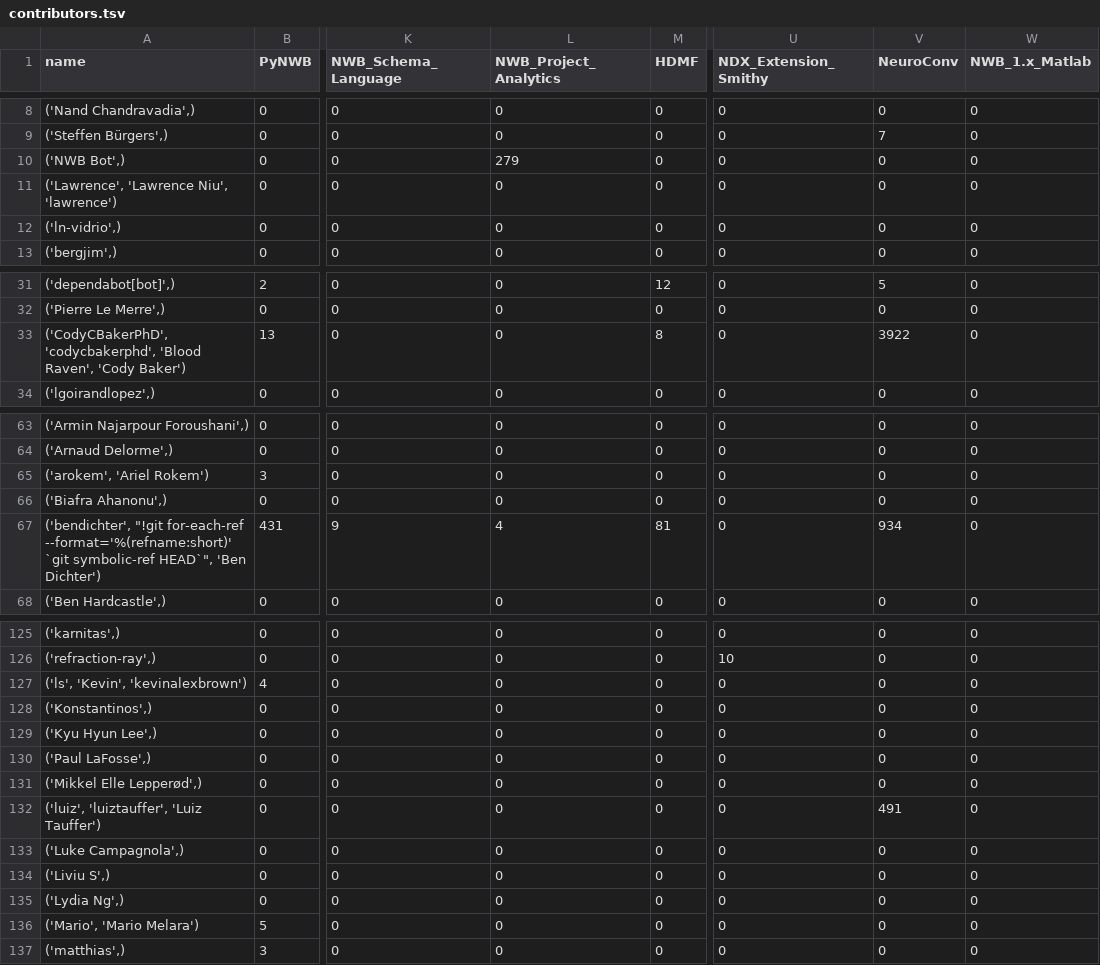
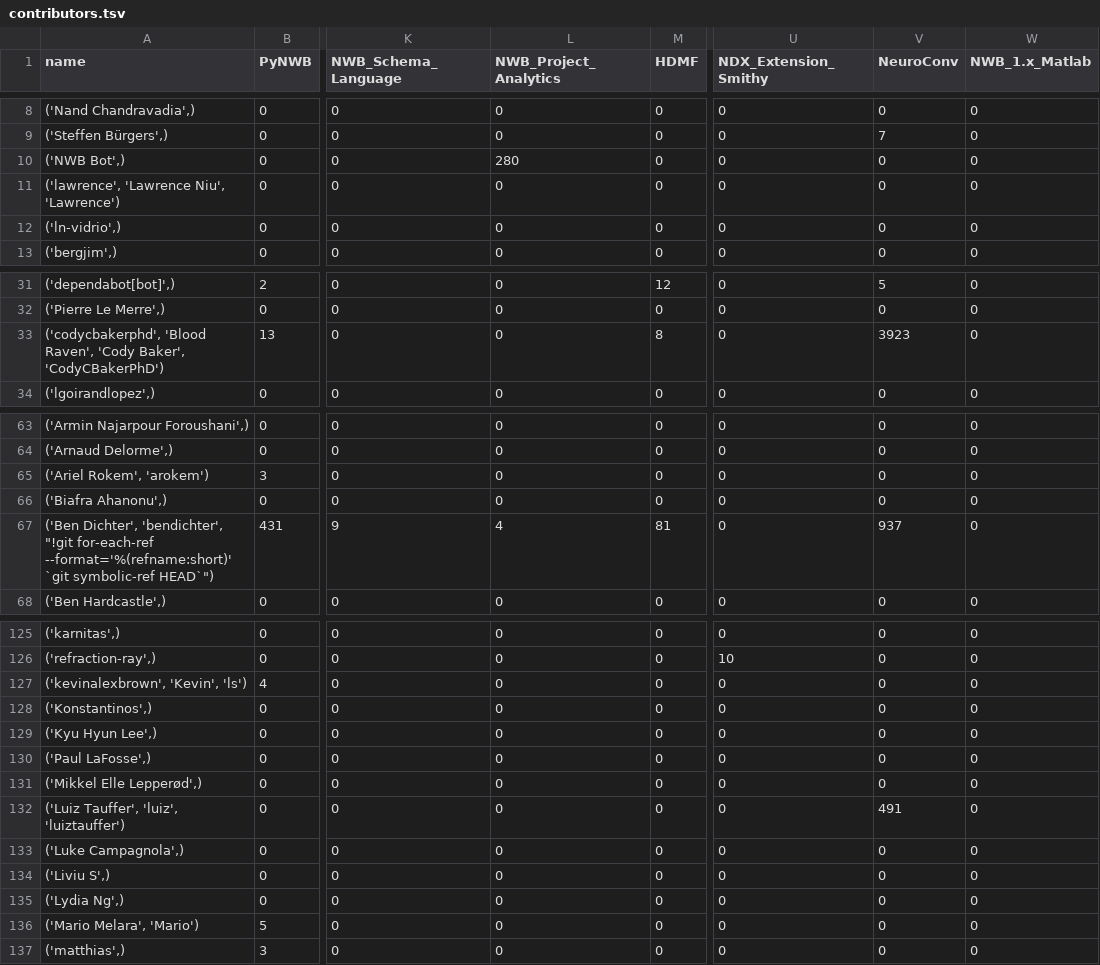
Before and after one commit to NeurodataWithoutBorders/nwb-project-analytics, a TSV file: data/contributors.tsv, drawn as a sheet; only a part is shown, gaps mark what is left out; the diff covers the shown part only; the diff names each change by its address in the sheet, - before the commit and + after, or states it on an @@ line.

```diff
--- a/data/contributors.tsv
+++ b/data/contributors.tsv
-L10 (NWB_Project_Analytics): 279
+L10 (NWB_Project_Analytics): 280
-A11 (name): ('Lawrence', 'Lawrence Niu', 'lawrence')
+A11 (name): ('lawrence', 'Lawrence Niu', 'Lawrence')
-A33 (name): ('CodyCBakerPhD', 'codycbakerphd', 'Blood Raven', 'Cody Baker')
+A33 (name): ('codycbakerphd', 'Blood Raven', 'Cody Baker', 'CodyCBakerPhD')
-V33 (NeuroConv): 3922
+V33 (NeuroConv): 3923
-A65 (name): ('arokem', 'Ariel Rokem')
+A65 (name): ('Ariel Rokem', 'arokem')
-A67 (name): ('bendichter', "!git for-each-ref --format='%(refname:short)' `git symbolic-ref HEAD`", 'Ben Dichter')
+A67 (name): ('Ben Dichter', 'bendichter', "!git for-each-ref --format='%(refname:short)' `git symbolic-ref HEAD`")
-V67 (NeuroConv): 934
+V67 (NeuroConv): 937
-A127 (name): ('ls', 'Kevin', 'kevinalexbrown')
+A127 (name): ('kevinalexbrown', 'Kevin', 'ls')
-A132 (name): ('luiz', 'luiztauffer', 'Luiz Tauffer')
+A132 (name): ('Luiz Tauffer', 'luiz', 'luiztauffer')
-A136 (name): ('Mario', 'Mario Melara')
+A136 (name): ('Mario Melara', 'Mario')
```
Also changed, not shown: 5 edited cells elsewhere in this file, 2 other files.
